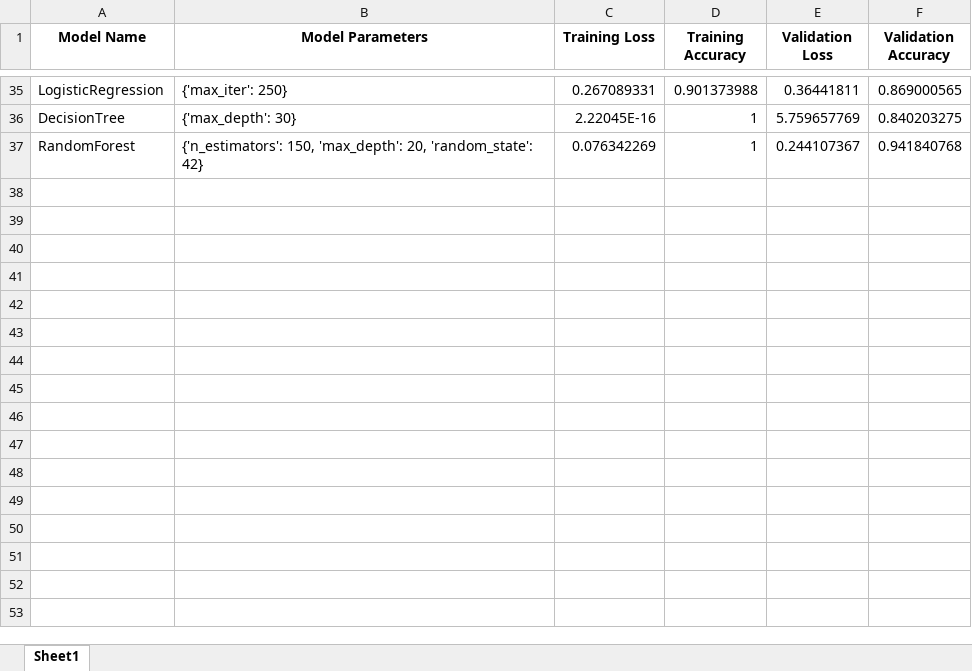
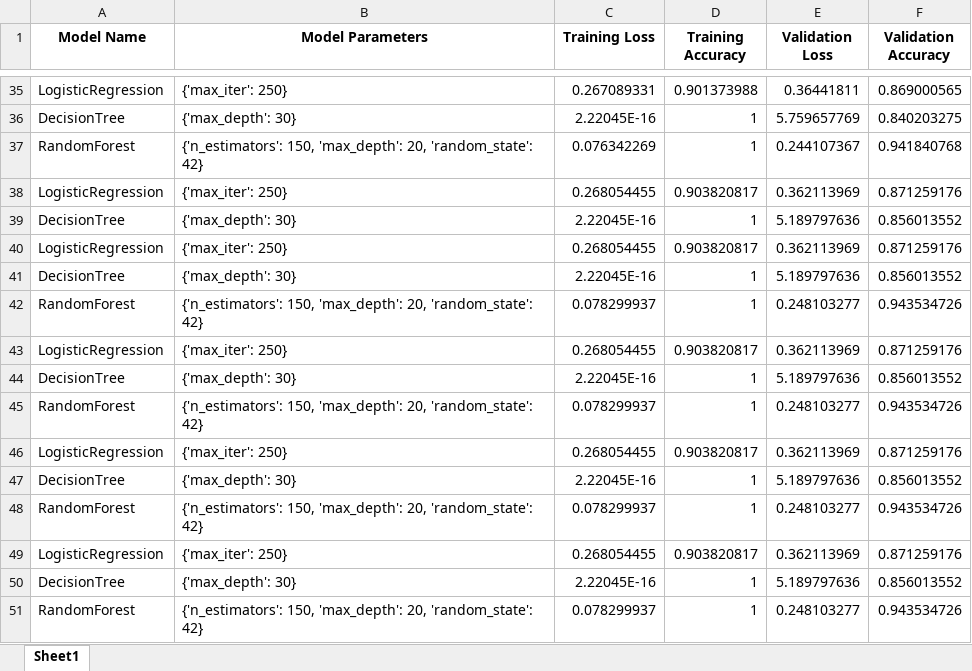
Before and after one commit to tastangh/GestureSenseClassifier, an Excel workbook: output/model_results.xlsx, sheet Sheet1, drawn as a sheet; only a part is shown, gaps mark what is left out; values as stored, in another font and other column widths than the file's, no borders; the diff names each change by its address in the sheet, - before the commit and + after, or states it on an @@ line.

```diff
--- a/output/model_results.xlsx (sheet Sheet1)
+++ b/output/model_results.xlsx (sheet Sheet1)
+row 38: LogisticRegression | {'max_iter': 250} | 0.268054455 | 0.903820817 | 0.362113969 | 0.871259176
+row 39: DecisionTree | {'max_depth': 30} | 2.22045E-16 | 1 | 5.189797636 | 0.856013552
+row 40: LogisticRegression | {'max_iter': 250} | 0.268054455 | 0.903820817 | 0.362113969 | 0.871259176
+row 41: DecisionTree | {'max_depth': 30} | 2.22045E-16 | 1 | 5.189797636 | 0.856013552
+row 42: RandomForest | {'n_estimators': 150, 'max_depth': 20, 'random_state': 42} | 0.078299937 | 1 | 0.248103277 | 0.943534726
+row 43: LogisticRegression | {'max_iter': 250} | 0.268054455 | 0.903820817 | 0.362113969 | 0.871259176
+row 44: DecisionTree | {'max_depth': 30} | 2.22045E-16 | 1 | 5.189797636 | 0.856013552
+row 45: RandomForest | {'n_estimators': 150, 'max_depth': 20, 'random_state': 42} | 0.078299937 | 1 | 0.248103277 | 0.943534726
+row 46: LogisticRegression | {'max_iter': 250} | 0.268054455 | 0.903820817 | 0.362113969 | 0.871259176
+row 47: DecisionTree | {'max_depth': 30} | 2.22045E-16 | 1 | 5.189797636 | 0.856013552
+row 48: RandomForest | {'n_estimators': 150, 'max_depth': 20, 'random_state': 42} | 0.078299937 | 1 | 0.248103277 | 0.943534726
+row 49: LogisticRegression | {'max_iter': 250} | 0.268054455 | 0.903820817 | 0.362113969 | 0.871259176
+row 50: DecisionTree | {'max_depth': 30} | 2.22045E-16 | 1 | 5.189797636 | 0.856013552
+row 51: RandomForest | {'n_estimators': 150, 'max_depth': 20, 'random_state': 42} | 0.078299937 | 1 | 0.248103277 | 0.943534726
```
Also changed, not shown: 14 other files.
